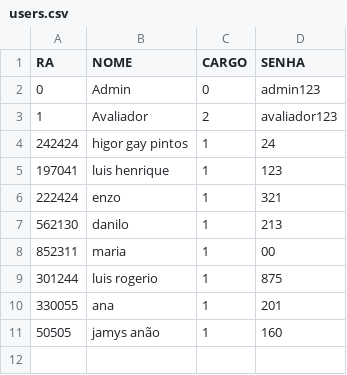
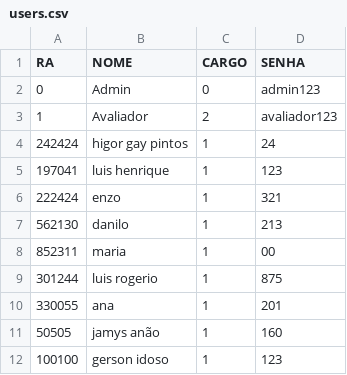
Before and after one commit to LuisHenrique0909/TRABALHO_ECOENG, a CSV file: dados/users.csv, drawn as a sheet.

```diff
--- a/dados/users.csv
+++ b/dados/users.csv
@@ -11 +11,2 @@ RA,NOME,CARGO,SENHA
 50505,jamys anão,1,160
+100100,gerson idoso,1,123
```
Also changed, not shown: 7 other files.
